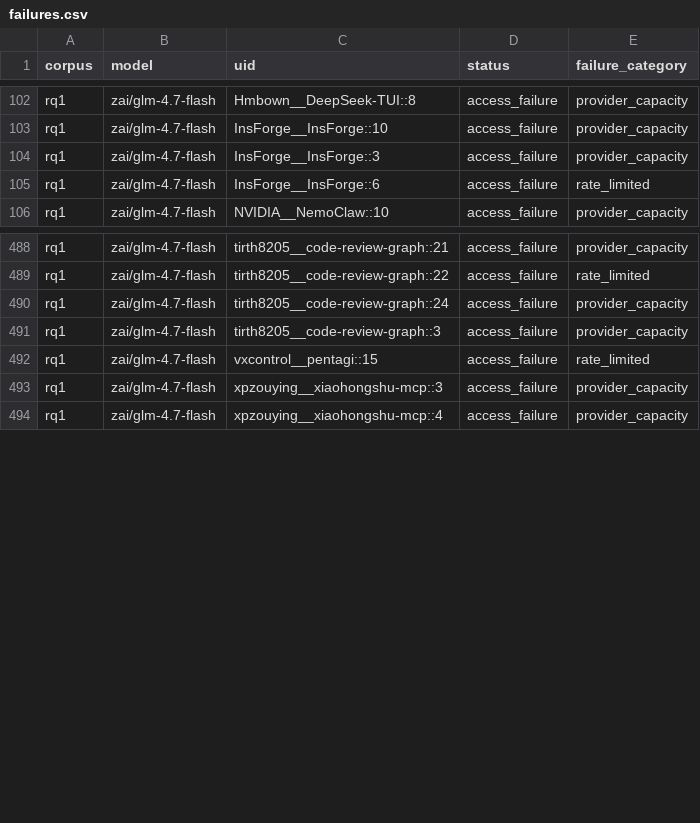
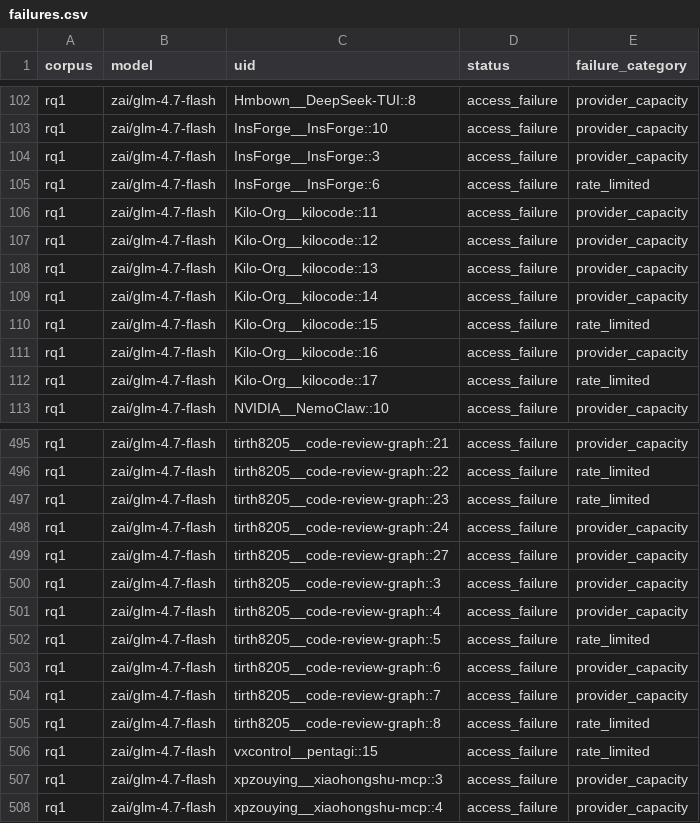
Before and after one commit to eunomia-bpf/ActPlane, a CSV file: docs/empirical-study/translation-models/failures.csv, drawn as a sheet; only a part is shown, gaps mark what is left out.

```diff
--- a/docs/empirical-study/translation-models/failures.csv
+++ b/docs/empirical-study/translation-models/failures.csv
@@ -105,2 +105,9 @@ rq1,zai/glm-4.7-flash,InsForge__InsForge::3,access_failure,provider_capacity
 rq1,zai/glm-4.7-flash,InsForge__InsForge::6,access_failure,rate_limited
+rq1,zai/glm-4.7-flash,Kilo-Org__kilocode::11,access_failure,provider_capacity
+rq1,zai/glm-4.7-flash,Kilo-Org__kilocode::12,access_failure,provider_capacity
+rq1,zai/glm-4.7-flash,Kilo-Org__kilocode::13,access_failure,provider_capacity
+rq1,zai/glm-4.7-flash,Kilo-Org__kilocode::14,access_failure,provider_capacity
+rq1,zai/glm-4.7-flash,Kilo-Org__kilocode::15,access_failure,rate_limited
+rq1,zai/glm-4.7-flash,Kilo-Org__kilocode::16,access_failure,provider_capacity
+rq1,zai/glm-4.7-flash,Kilo-Org__kilocode::17,access_failure,rate_limited
 rq1,zai/glm-4.7-flash,NVIDIA__NemoClaw::10,access_failure,provider_capacity
@@ -489,4 +496,11 @@ rq1,zai/glm-4.7-flash,tirth8205__code-review-graph::21,access_failure,provider_c
 rq1,zai/glm-4.7-flash,tirth8205__code-review-graph::22,access_failure,rate_limited
+rq1,zai/glm-4.7-flash,tirth8205__code-review-graph::23,access_failure,rate_limited
 rq1,zai/glm-4.7-flash,tirth8205__code-review-graph::24,access_failure,provider_capacity
+rq1,zai/glm-4.7-flash,tirth8205__code-review-graph::27,access_failure,provider_capacity
 rq1,zai/glm-4.7-flash,tirth8205__code-review-graph::3,access_failure,provider_capacity
+rq1,zai/glm-4.7-flash,tirth8205__code-review-graph::4,access_failure,provider_capacity
+rq1,zai/glm-4.7-flash,tirth8205__code-review-graph::5,access_failure,rate_limited
+rq1,zai/glm-4.7-flash,tirth8205__code-review-graph::6,access_failure,provider_capacity
+rq1,zai/glm-4.7-flash,tirth8205__code-review-graph::7,access_failure,provider_capacity
+rq1,zai/glm-4.7-flash,tirth8205__code-review-graph::8,access_failure,rate_limited
 rq1,zai/glm-4.7-flash,vxcontrol__pentagi::15,access_failure,rate_limited
```
Also changed, not shown: docs/empirical-study/translation-models/summary.csv, docs/empirical-study/translation-models/translations-rq1-qwen3.8-27b-nvfp4.csv, 7 other files.
